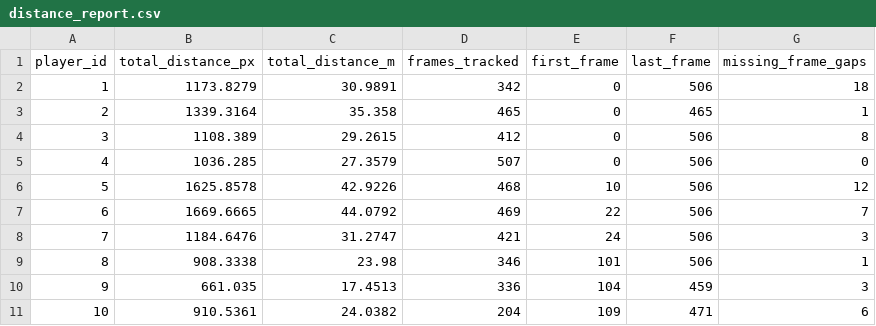
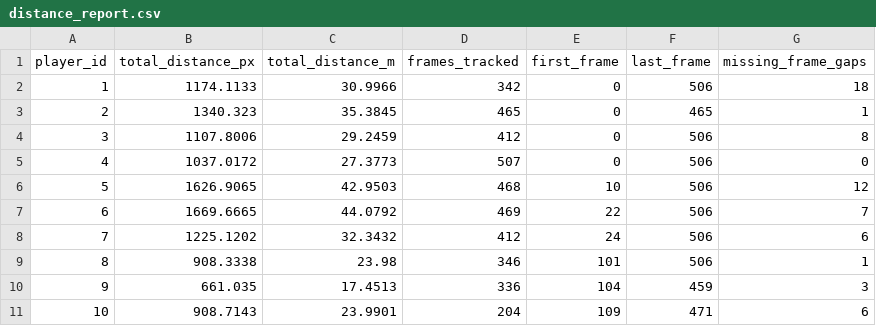
Before and after one commit to Aliayman38/Basketball_Project, a CSV file: runs/bot-sort tracking/analytics/distance_report.csv, drawn as a sheet.

```diff
--- a/runs/bot-sort tracking/analytics/distance_report.csv
+++ b/runs/bot-sort tracking/analytics/distance_report.csv
@@ -1,11 +1,11 @@
 player_id,total_distance_px,total_distance_m,frames_tracked,first_frame,last_frame,missing_frame_gaps
-1,1173.8279,30.9891,342,0,506,18
-2,1339.3164,35.358,465,0,465,1
-3,1108.389,29.2615,412,0,506,8
-4,1036.285,27.3579,507,0,506,0
-5,1625.8578,42.9226,468,10,506,12
+1,1174.1133,30.9966,342,0,506,18
+2,1340.323,35.3845,465,0,465,1
+3,1107.8006,29.2459,412,0,506,8
+4,1037.0172,27.3773,507,0,506,0
+5,1626.9065,42.9503,468,10,506,12
 6,1669.6665,44.0792,469,22,506,7
-7,1184.6476,31.2747,421,24,506,3
+7,1225.1202,32.3432,412,24,506,6
 8,908.3338,23.98,346,101,506,1
 9,661.035,17.4513,336,104,459,3
-10,910.5361,24.0382,204,109,471,6
+10,908.7143,23.9901,204,109,471,6
```
Also changed, not shown: runs/bot-sort tracking/analytics/speed_report.csv, 19 other files.
